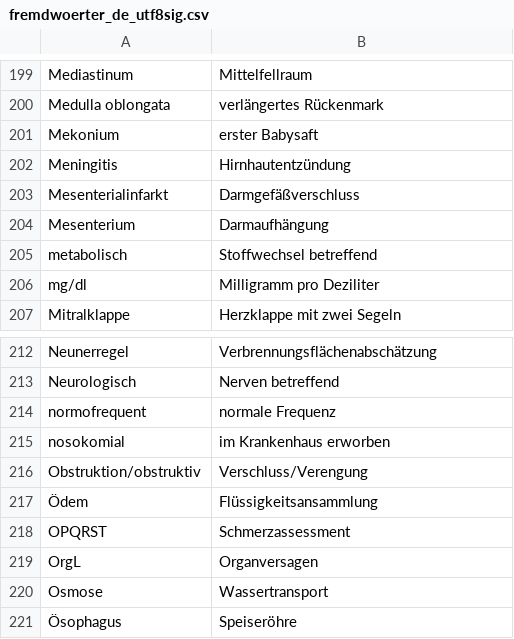
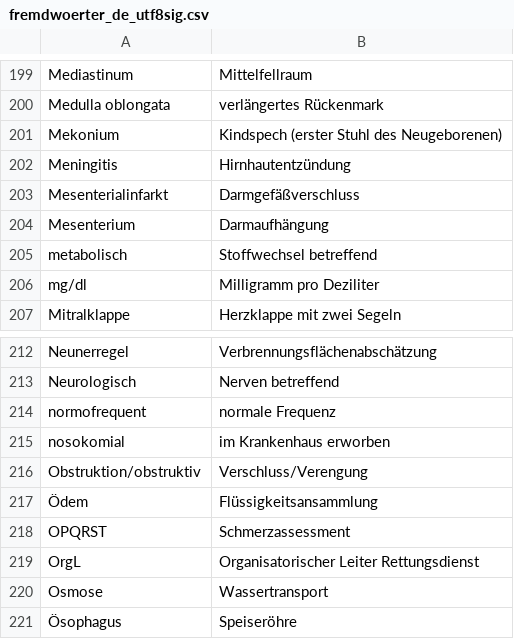
Before and after one commit to manuel-preissner/karteikarten-1.github.io, a CSV file: fremdwoerter_de_utf8sig.csv, drawn as a sheet; only a part is shown, gaps mark what is left out; the diff covers the shown part only.

```diff
--- a/fremdwoerter_de_utf8sig.csv
+++ b/fremdwoerter_de_utf8sig.csv
@@ -200,3 +200,3 @@ Mediastinum;Mittelfellraum
 Medulla oblongata;verlängertes Rückenmark
-Mekonium;erster Babysaft
+Mekonium;Kindspech (erster Stuhl des Neugeborenen)
 Meningitis;Hirnhautentzündung
@@ -218,3 +218,3 @@ Obstruktion/obstruktiv;Verschluss/Verengung
 OPQRST;Schmerzassessment
-OrgL;Organversagen
+OrgL;Organisatorischer Leiter Rettungsdienst
 Osmose;Wassertransport
```
Also changed, not shown: 15 edited cells elsewhere in this file.
